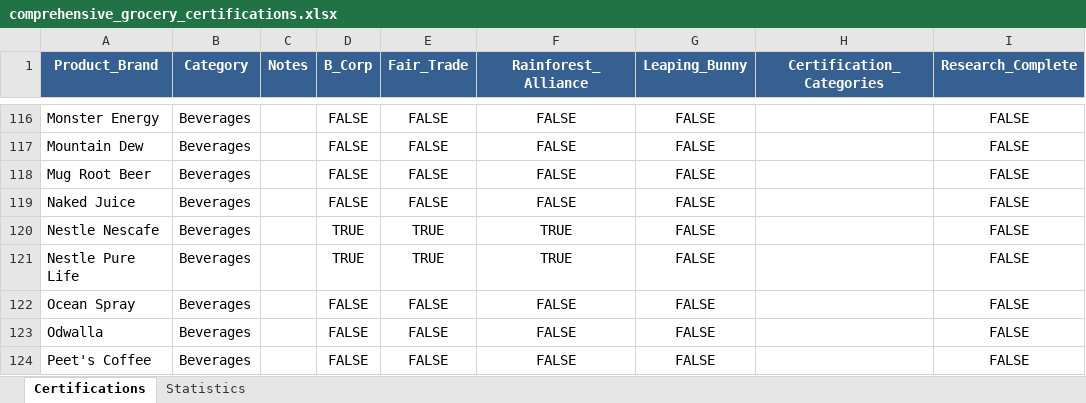
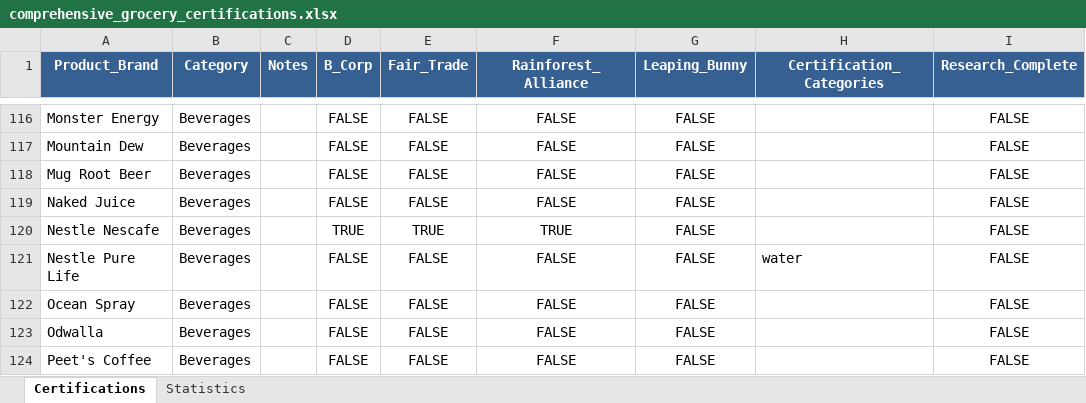
Before and after one commit to TheGreenOne151/TBL-Grocery-Scanner---DEVELOPMENT-VERSION-Active-development-, an Excel workbook: comprehensive_grocery_certifications.xlsx, sheet Certifications, drawn as a sheet; only a part is shown, gaps mark what is left out; values as stored, in another font and other column widths than the file's, no borders; the diff names each change by its address in the sheet, - before the commit and + after, or states it on an @@ line.

Commit message:
updated Excel sheet

```diff
--- a/comprehensive_grocery_certifications.xlsx (sheet Certifications)
+++ b/comprehensive_grocery_certifications.xlsx (sheet Certifications)
-D121 (B_Corp): TRUE
+D121 (B_Corp): FALSE
-E121 (Fair_Trade): TRUE
+E121 (Fair_Trade): FALSE
-F121 (Rainforest_Alliance): TRUE
+F121 (Rainforest_Alliance): FALSE
-H121 (Certification_Categories): (empty)
+H121 (Certification_Categories): water
```
Also changed, not shown: sheet Statistics.
